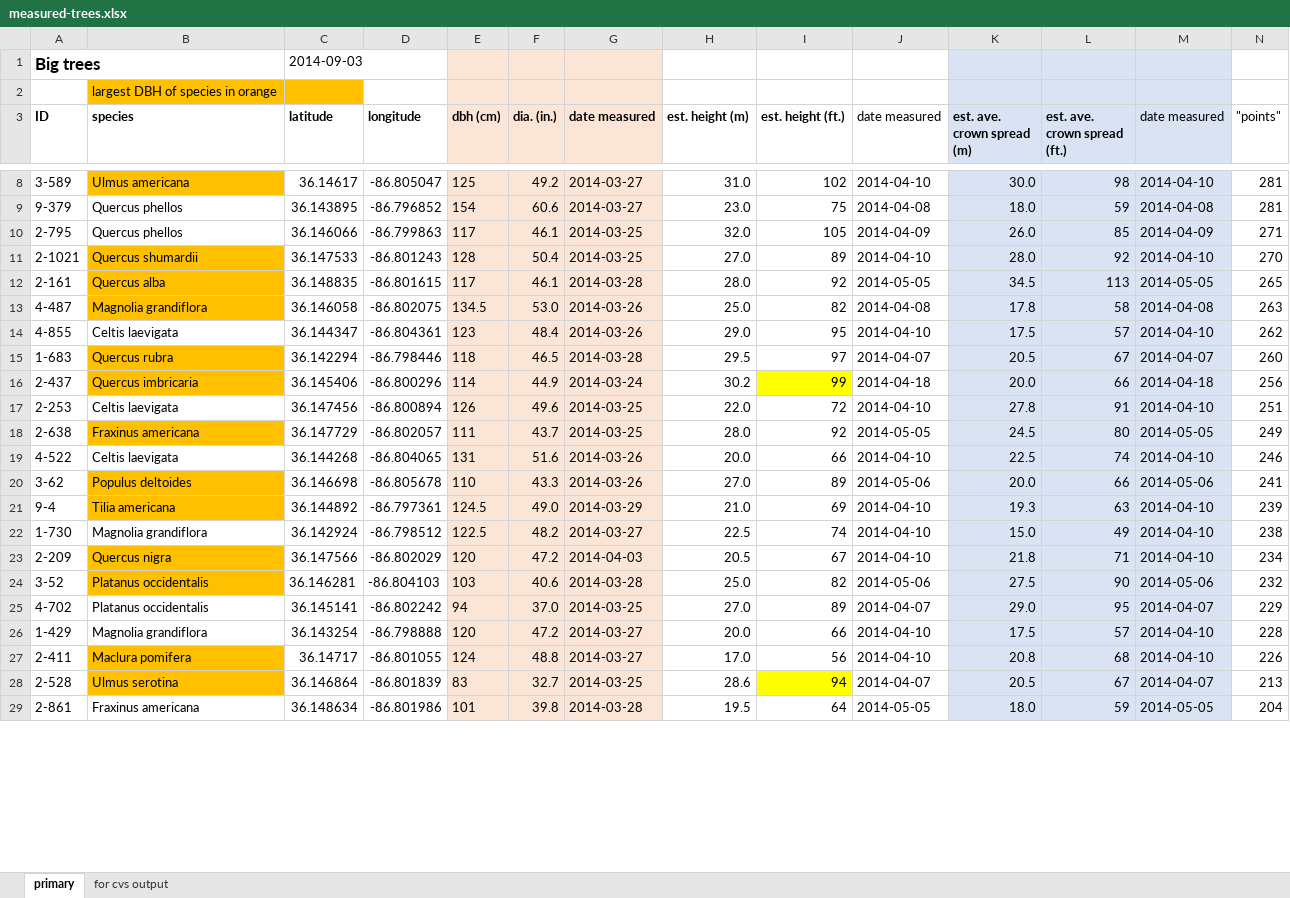
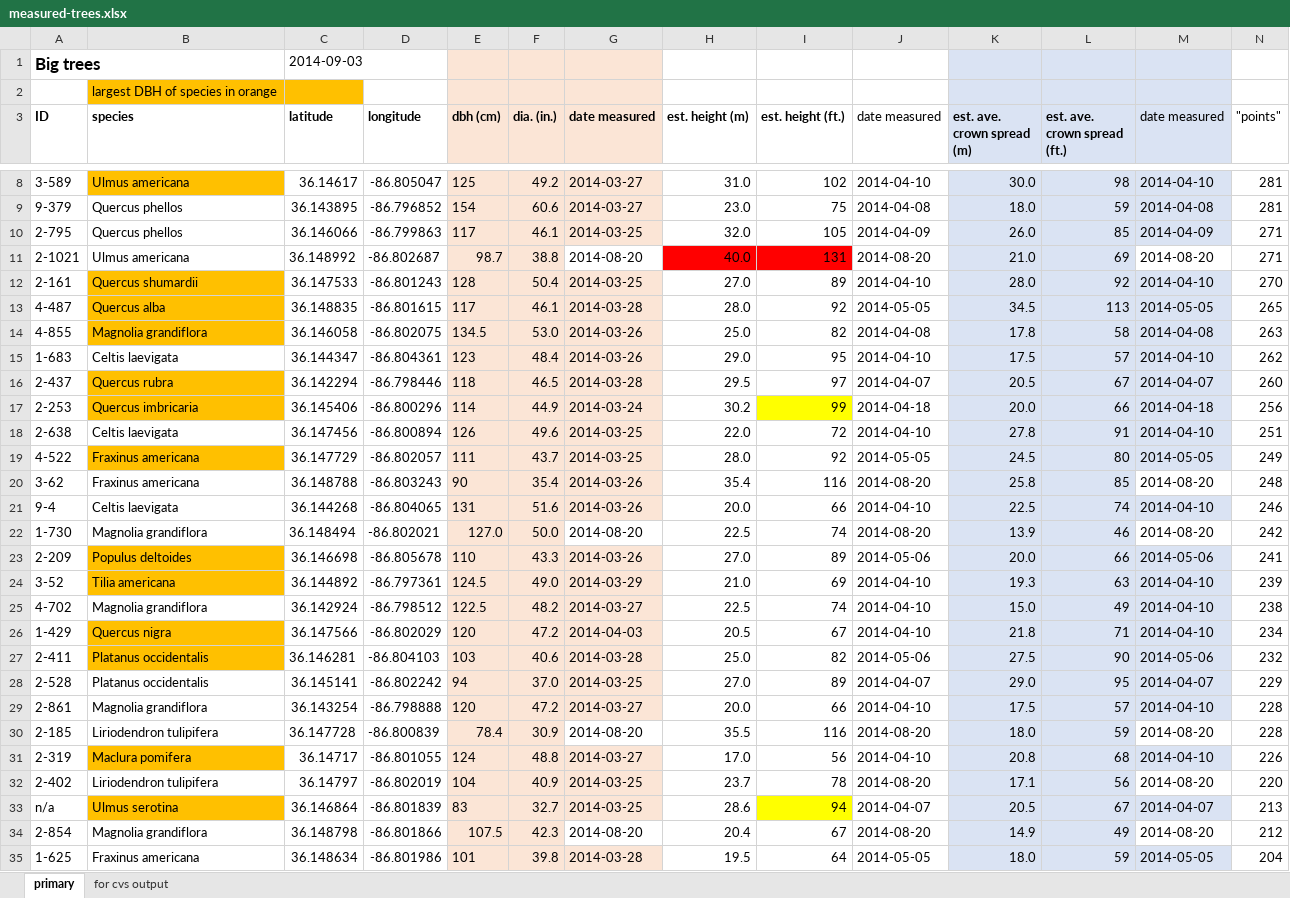
Before and after one commit to vanderbilt-arboretum/database, an Excel workbook: measured-trees.xlsx, sheet primary, drawn as a sheet; only a part is shown, gaps mark what is left out; values as stored, in another font and other column widths than the file's, no borders; addresses are those after the commit; rows hold the shown columns only; the diff covers the shown part only; the diff names each change by its address in the sheet, - before the commit and + after, or states it on an @@ line.

```diff
--- a/measured-trees.xlsx (sheet primary)
+++ b/measured-trees.xlsx (sheet primary)
+row 11: 2-1021 | Ulmus americana | 36.148992 | -86.802687 | 98.7 | 38.8 | 2014-08-20 | 40.0 | 131 | 2014-08-20 | 21.0 | 69 | 2014-08-20 | 271
-A12 (ID): 2-1021
+A12 (ID): 2-161
-A13 (ID): 2-161
+A13 (ID): 4-487
-A14 (ID): 4-487
+A14 (ID): 4-855
-A15 (ID): 4-855
+A15 (ID): 1-683
-A16 (ID): 1-683
+A16 (ID): 2-437
-A17 (ID): 2-437
+A17 (ID): 2-253
-A18 (ID): 2-253
+A18 (ID): 2-638
-A19 (ID): 2-638
+A19 (ID): 4-522
+row 20: 3-62 | Fraxinus americana | 36.148788 | -86.803243 | 90 | 35.4 | 2014-03-26 | 35.4 | 116 | 2014-08-20 | 25.8 | 85 | 2014-08-20 | 248
-A21 (ID): 4-522
+A21 (ID): 9-4
+row 22: 1-730 | Magnolia grandiflora | 36.148494 | -86.802021 | 127.0 | 50.0 | 2014-08-20 | 22.5 | 74 | 2014-08-20 | 13.9 | 46 | 2014-08-20 | 242
-A23 (ID): 3-62
+A23 (ID): 2-209
-A24 (ID): 9-4
+A24 (ID): 3-52
-A25 (ID): 1-730
+A25 (ID): 4-702
-A26 (ID): 2-209
+A26 (ID): 1-429
-A27 (ID): 3-52
+A27 (ID): 2-411
-A28 (ID): 4-702
+A28 (ID): 2-528
-A29 (ID): 1-429
+A29 (ID): 2-861
+row 30: 2-185 | Liriodendron tulipifera | 36.147728 | -86.800839 | 78.4 | 30.9 | 2014-08-20 | 35.5 | 116 | 2014-08-20 | 18.0 | 59 | 2014-08-20 | 228
-A31 (ID): 2-411
+A31 (ID): 2-319
+row 32: 2-402 | Liriodendron tulipifera | 36.14797 | -86.802019 | 104 | 40.9 | 2014-03-25 | 23.7 | 78 | 2014-08-20 | 17.1 | 56 | 2014-08-20 | 220
-A33 (ID): 2-528
+A33 (ID): n/a
+row 34: 2-854 | Magnolia grandiflora | 36.148798 | -86.801866 | 107.5 | 42.3 | 2014-08-20 | 20.4 | 67 | 2014-08-20 | 14.9 | 49 | 2014-08-20 | 212
-A35 (ID): 2-861
+A35 (ID): 1-625
```
Also changed, not shown: other rows of this sheet, sheet for cvs output, formulas that keep their value, trees-vssm-2014-08-20.xlsx.
